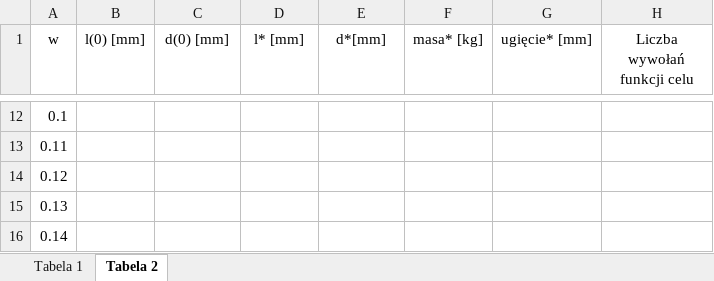
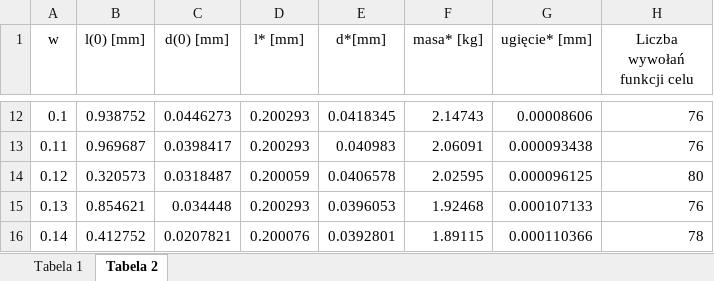
Before and after one commit to KrzysiekJa/Optimalizations-labs-2020, an Excel workbook: OptimalizationLabs1/proj5_Izworski_Jarek_Klimczyk.xlsx, sheet Tabela 2, drawn as a sheet; only a part is shown, gaps mark what is left out; values as stored, in another font and other column widths than the file's, no borders; charts and pictures not drawn; the diff covers the shown part only; the diff names each change by its address in the sheet, - before the commit and + after, or states it on an @@ line.

```diff
--- a/OptimalizationLabs1/proj5_Izworski_Jarek_Klimczyk.xlsx (sheet Tabela 2)
+++ b/OptimalizationLabs1/proj5_Izworski_Jarek_Klimczyk.xlsx (sheet Tabela 2)
-B12 (l(0) [mm]): (empty)
+B12 (l(0) [mm]): 0.938752
-C12 (d(0) [mm]): (empty)
+C12 (d(0) [mm]): 0.0446273
-D12:D13 (l* [mm]): (empty)
+D12:D13 (l* [mm]): 0.200293
-E12 (d*[mm]): (empty)
+E12 (d*[mm]): 0.0418345
-F12 (masa* [kg]): (empty)
+F12 (masa* [kg]): 2.14743
-G12 (ugięcie* [mm]): (empty)
+G12 (ugięcie* [mm]): 0.00008606
-H12:H13 (Liczba wywołań funkcji celu): (empty)
+H12:H13 (Liczba wywołań funkcji celu): 76
-B13 (l(0) [mm]): (empty)
+B13 (l(0) [mm]): 0.969687
-C13 (d(0) [mm]): (empty)
+C13 (d(0) [mm]): 0.0398417
-E13 (d*[mm]): (empty)
+E13 (d*[mm]): 0.040983
-F13 (masa* [kg]): (empty)
+F13 (masa* [kg]): 2.06091
-G13 (ugięcie* [mm]): (empty)
+G13 (ugięcie* [mm]): 0.000093438
-B14 (l(0) [mm]): (empty)
+B14 (l(0) [mm]): 0.320573
-C14 (d(0) [mm]): (empty)
+C14 (d(0) [mm]): 0.0318487
-D14 (l* [mm]): (empty)
+D14 (l* [mm]): 0.200059
-E14 (d*[mm]): (empty)
+E14 (d*[mm]): 0.0406578
-F14 (masa* [kg]): (empty)
+F14 (masa* [kg]): 2.02595
-G14 (ugięcie* [mm]): (empty)
+G14 (ugięcie* [mm]): 0.000096125
-H14 (Liczba wywołań funkcji celu): (empty)
+H14 (Liczba wywołań funkcji celu): 80
-B15 (l(0) [mm]): (empty)
+B15 (l(0) [mm]): 0.854621
-C15 (d(0) [mm]): (empty)
+C15 (d(0) [mm]): 0.034448
-D15 (l* [mm]): (empty)
+D15 (l* [mm]): 0.200293
-E15 (d*[mm]): (empty)
+E15 (d*[mm]): 0.0396053
-F15 (masa* [kg]): (empty)
+F15 (masa* [kg]): 1.92468
-G15 (ugięcie* [mm]): (empty)
+G15 (ugięcie* [mm]): 0.000107133
-H15 (Liczba wywołań funkcji celu): (empty)
+H15 (Liczba wywołań funkcji celu): 76
-B16 (l(0) [mm]): (empty)
+B16 (l(0) [mm]): 0.412752
-C16 (d(0) [mm]): (empty)
+C16 (d(0) [mm]): 0.0207821
-D16 (l* [mm]): (empty)
+D16 (l* [mm]): 0.200076
-E16 (d*[mm]): (empty)
+E16 (d*[mm]): 0.0392801
-F16 (masa* [kg]): (empty)
+F16 (masa* [kg]): 1.89115
-G16 (ugięcie* [mm]): (empty)
+G16 (ugięcie* [mm]): 0.000110366
-H16 (Liczba wywołań funkcji celu): (empty)
+H16 (Liczba wywołań funkcji celu): 78
```
Also changed, not shown: 672 edited cells elsewhere in this sheet, charts or pictures, 4 other files.
